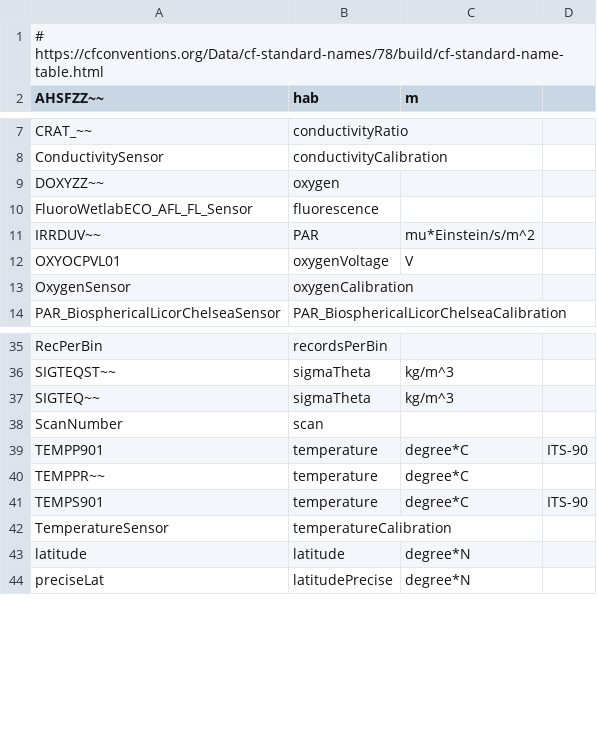
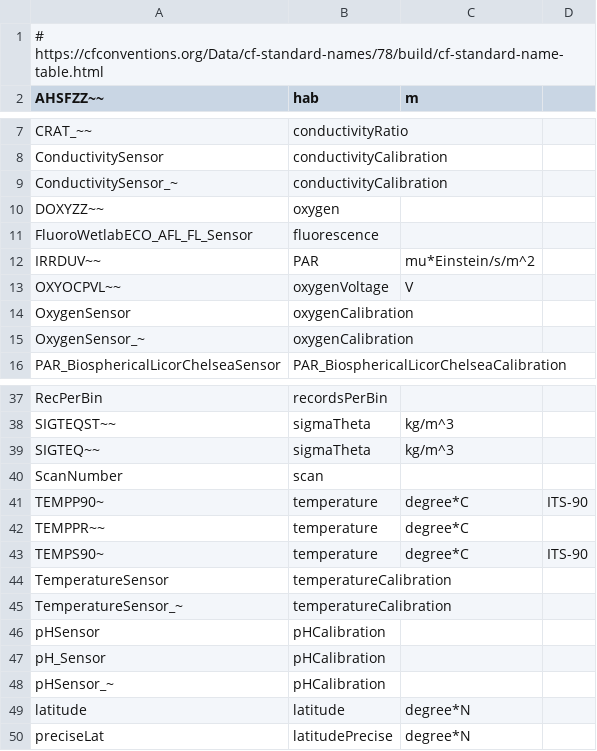
Before and after one commit to dankelley/oce-development, a CSV file: renamer/ioos.csv, drawn as a sheet; only a part is shown, gaps mark what is left out; the diff covers the shown part only.

```diff
--- a/renamer/ioos.csv
+++ b/renamer/ioos.csv
@@ -8,2 +8,3 @@ CRAT_~~,conductivityRatio,,
 ConductivitySensor,conductivityCalibration,,
+ConductivitySensor_~,conductivityCalibration,,
 DOXYZZ~~,oxygen,,
@@ -11,4 +12,5 @@ FluoroWetlabECO_AFL_FL_Sensor,fluorescence,,
 IRRDUV~~,PAR,"mu*Einstein/s/m^2",
-OXYOCPVL01,oxygenVoltage,V,
+OXYOCPVL~~,oxygenVoltage,V,
 OxygenSensor,oxygenCalibration,,
+OxygenSensor_~,oxygenCalibration,,
 PAR_BiosphericalLicorChelseaSensor,PAR_BiosphericalLicorChelseaCalibration,,
@@ -38,6 +40,10 @@ SIGTEQ~~,sigmaTheta,kg/m^3,
 ScanNumber,scan,,
-TEMPP901,temperature,degree*C,ITS-90
+TEMPP90~,temperature,degree*C,ITS-90
 TEMPPR~~,temperature,degree*C,
-TEMPS901,temperature,degree*C,ITS-90
+TEMPS90~,temperature,degree*C,ITS-90
 TemperatureSensor,temperatureCalibration,,
+TemperatureSensor_~,temperatureCalibration,,
+pHSensor,pHCalibration,,
+pH_Sensor,pHCalibration,,
+pHSensor_~,pHCalibration,,
 latitude,latitude,degree*N,
```
Also changed, not shown: 18 added rows elsewhere in this file, 1 other file.
